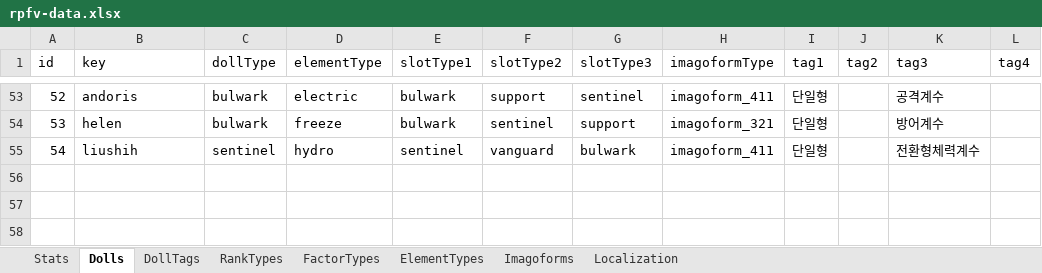
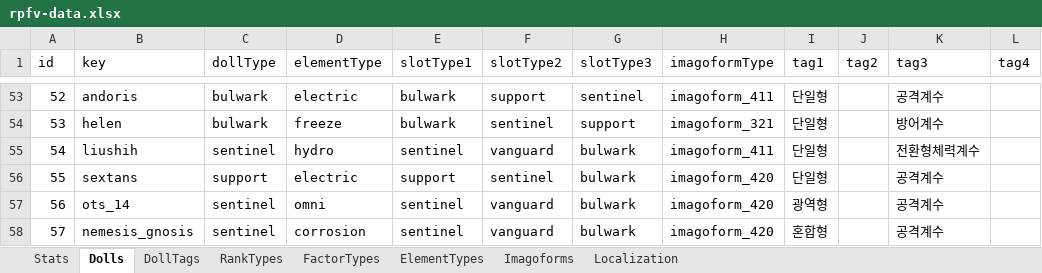
Before and after one commit to lambdalamshare/lambdalamshare.github.io, an Excel workbook: docs/assets/rpfv-data.xlsx, sheet Dolls, drawn as a sheet; only a part is shown, gaps mark what is left out; values as stored, in another font and other column widths than the file's, no borders; charts and pictures and table styles not drawn; the diff names each change by its address in the sheet, - before the commit and + after, or states it on an @@ line.

Commit message:
신규 캐릭터 3종 추가(섹스턴스,OTs-14, 네메시스(연광))

```diff
--- a/docs/assets/rpfv-data.xlsx (sheet Dolls)
+++ b/docs/assets/rpfv-data.xlsx (sheet Dolls)
+row 56: 55 | sextans | support | electric | support | sentinel | bulwark | imagoform_420 | 단일형 |  | 공격계수
+row 57: 56 | ots_14 | sentinel | omni | sentinel | vanguard | bulwark | imagoform_420 | 광역형 |  | 공격계수
+row 58: 57 | nemesis_gnosis | sentinel | corrosion | sentinel | vanguard | bulwark | imagoform_420 | 혼합형 |  | 공격계수
```
Also changed, not shown: sheet Localization, sheet ElementTypes.
